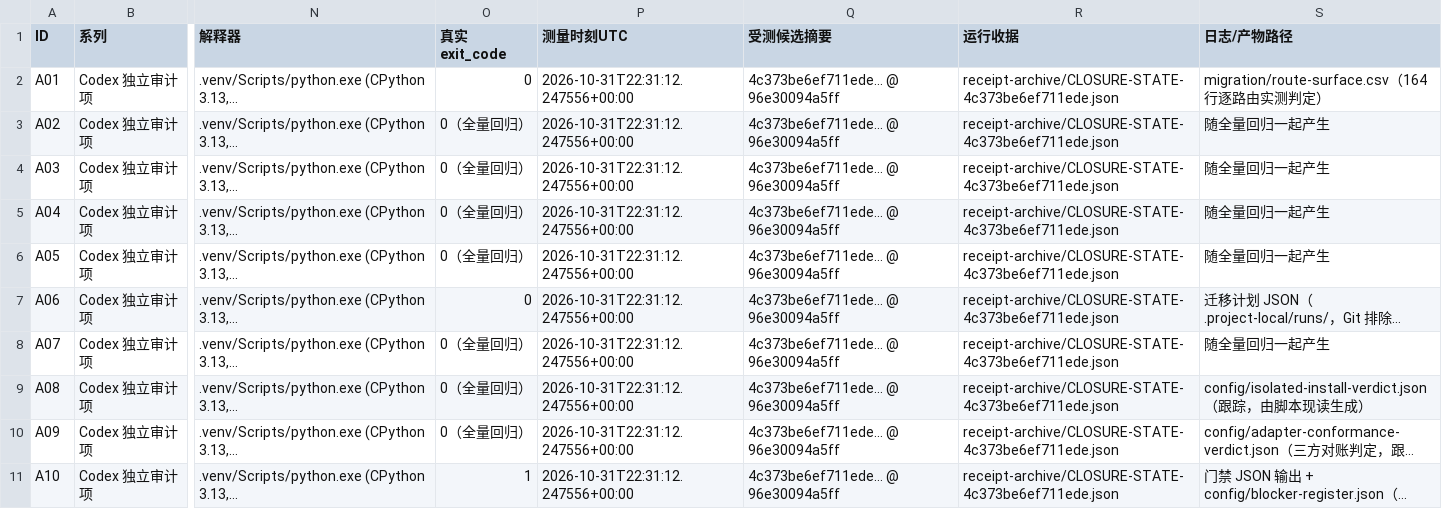
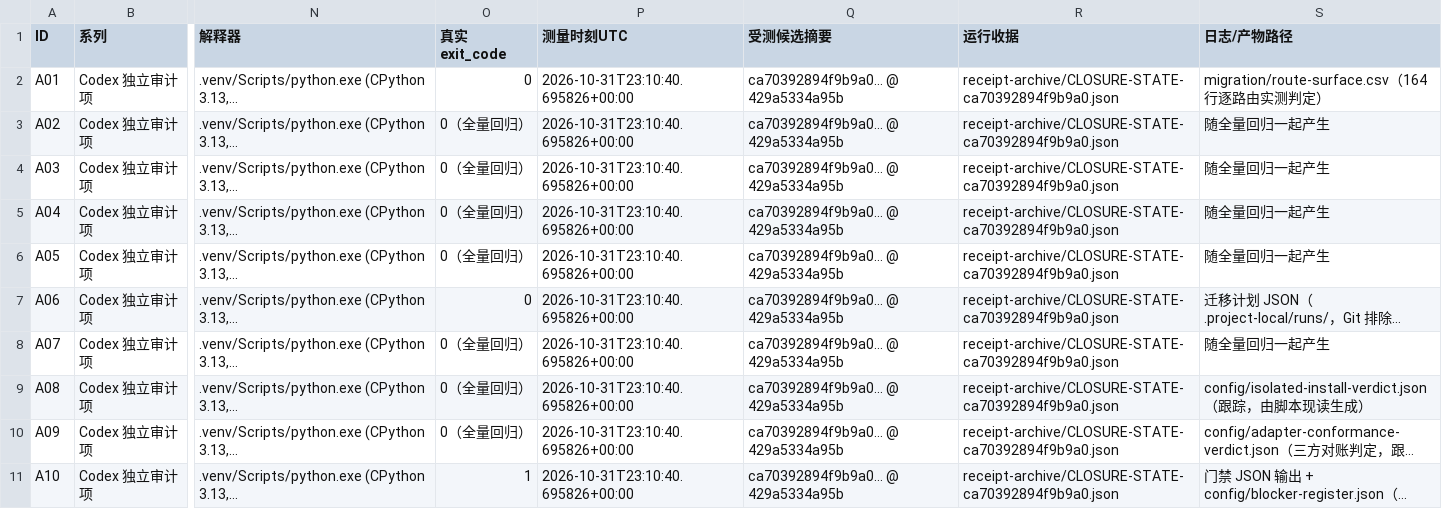
Before and after one commit to DTALEX66/AI-WORK-LAB, a CSV file: migration/audit-item-closure.csv, drawn as a sheet; only a part is shown, gaps mark what is left out; long unchanged cells end in …; the diff covers the shown part only; the diff names each change by its address in the sheet, - before the commit and + after, or states it on an @@ line.

Commit message:
把 I-c 与 I-e 的实测写进 §15.17/§15.18，并把闭环表与审计状态改绑到 456 项那次收据
§15.18 的家目录数字改用守卫自己那个谓词现数（改动前 3 个文件 6 处、改动后 1 个文件 4 处），
并在渲染脚本里比对测试源文件里的同一个 pattern，避免文档说的是一套、闸门测的是另一套；
探测台账 config/adapter-registry.json 的 4 处保持原样并写明理由。
收据 ca70392894f9b9a0 绑 429a5334a9：456 passed / 3 subtests / exit 0、门 REFUSED 只挡 L10#0、
新增节点按文件计 2/1/1，能力族直方图 16/11/3 与任务验收 41 CONFIRMED 都由登记现数带出。

```diff
--- a/migration/audit-item-closure.csv
+++ b/migration/audit-item-closure.csv
-P2:P11 (测量时刻UTC): 2026-10-31T22:31:12.247556+00:00
+P2:P11 (测量时刻UTC): 2026-10-31T23:10:40.695826+00:00
-Q2:Q11 (受测候选摘要): 4c373be6ef711ede… @ 96e30094a5ff
+Q2:Q11 (受测候选摘要): ca70392894f9b9a0… @ 429a5334a95b
-R2:R11 (运行收据): receipt-archive/CLOSURE-STATE-4c373be6ef711ede.json
+R2:R11 (运行收据): receipt-archive/CLOSURE-STATE-ca70392894f9b9a0.json
```
Also changed, not shown: 30 edited cells elsewhere in this file, 2 other files.
